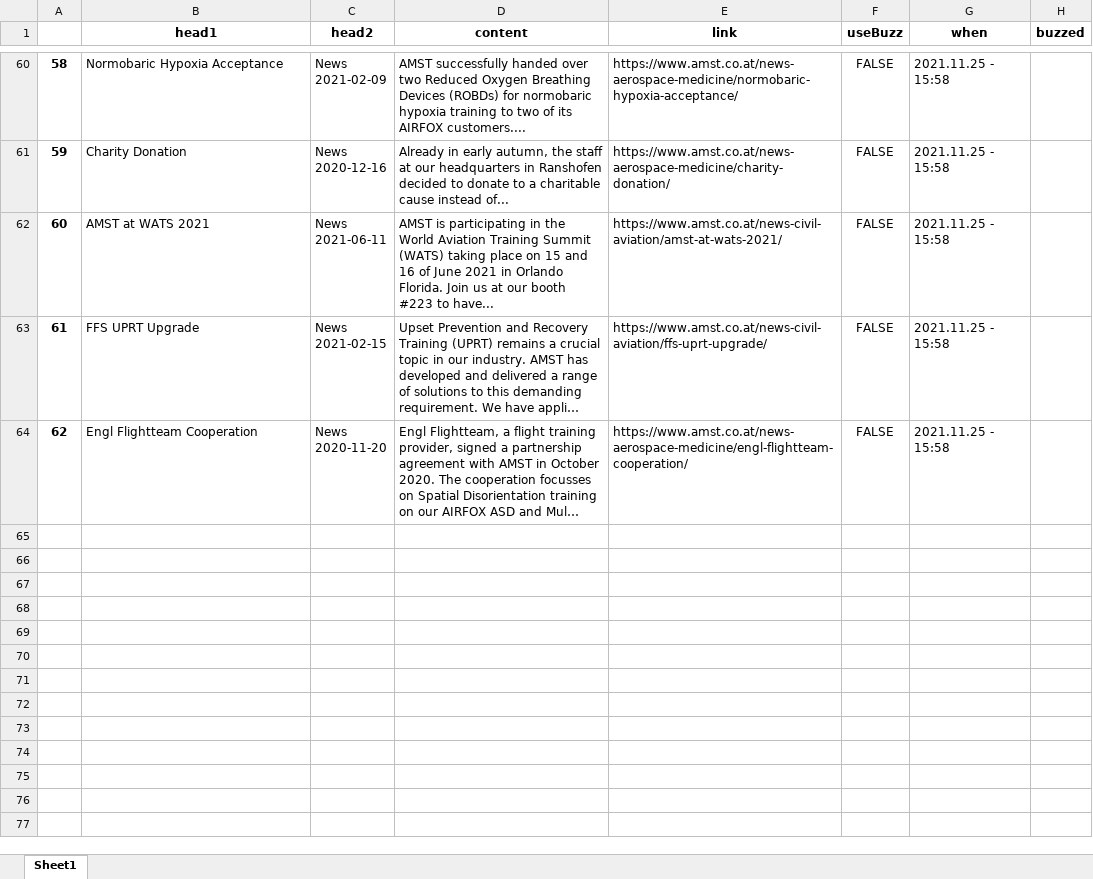
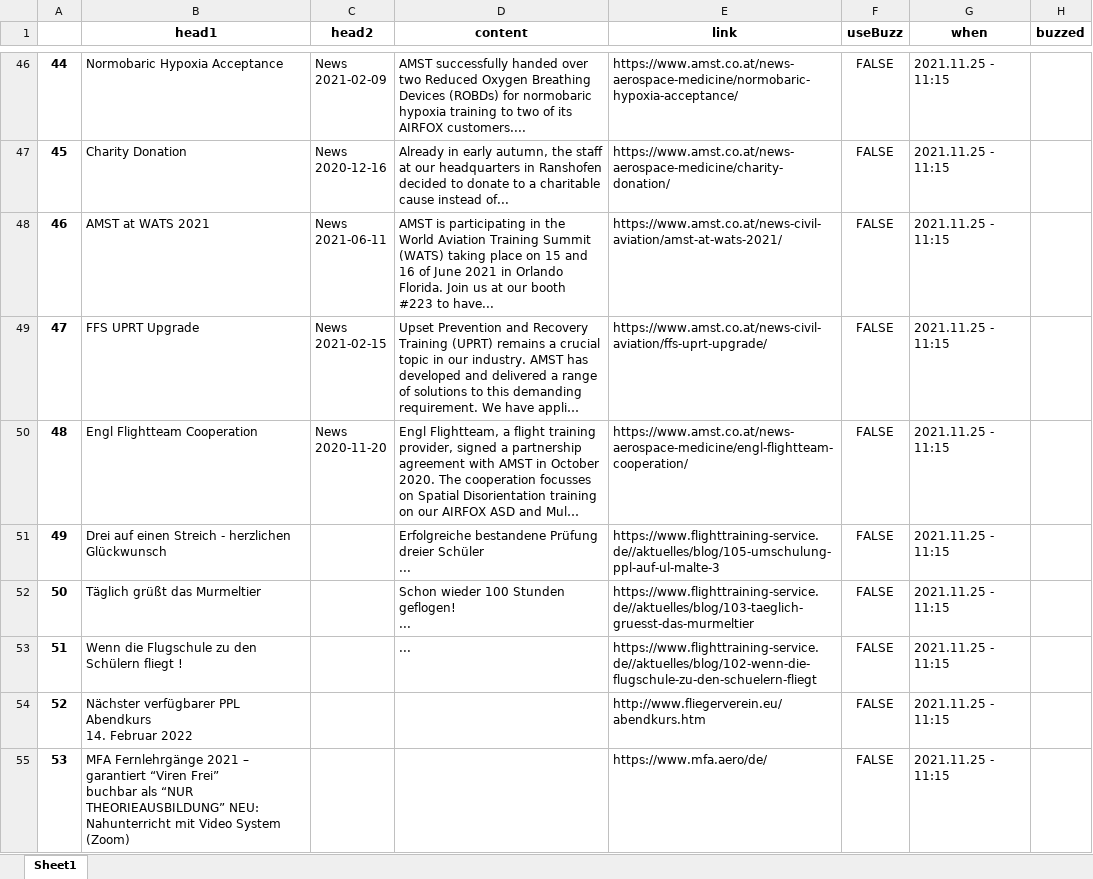
Before and after one commit to Jaegermonster/webScraping, an Excel workbook: app/PickleJar/AllTimePickle.xlsx, sheet Sheet1, drawn as a sheet; only a part is shown, gaps mark what is left out; long unchanged cells end in …; values as stored, in another font and other column widths than the file's, no borders; addresses are those after the commit; ↵ is a line break in a cell; the diff covers the shown part only; the diff names each change by its address in the sheet, - before the commit and + after, or states it on an @@ line.

```diff
--- a/app/PickleJar/AllTimePickle.xlsx (sheet Sheet1)
+++ b/app/PickleJar/AllTimePickle.xlsx (sheet Sheet1)
@@ column A renumbered between rows 2 and 50 @@
-G46:G50 (when): 2021.11.25 - 15:58
+G46:G50 (when): 2021.11.25 - 11:15
+row 51: 49 | Drei auf einen Streich - herzlichen Glückwunsch |  | Erfolgreiche bestandene Prüfung dreier Schüler ↵ ... | https://www.flighttraining-service.de//aktuelles/blog/105-umschulung-ppl-auf-ul-malte-3 | FALSE | 2021.11.25 - 11:15
+row 52: 50 | Täglich grüßt das Murmeltier |  | Schon wieder 100 Stunden geflogen! ↵ ... | https://www.flighttraining-service.de//aktuelles/blog/103-taeglich-gruesst-das-murmeltier | FALSE | 2021.11.25 - 11:15
+row 53: 51 | Wenn die Flugschule zu den Schülern fliegt ! |  | ... | https://www.flighttraining-service.de//aktuelles/blog/102-wenn-die-flugschule-zu-den-schuelern-fliegt | FALSE | 2021.11.25 - 11:15
+row 54: 52 | Nächster verfügbarer PPL Abendkurs ↵ 14. Februar 2022 |  |  | http://www.fliegerverein.eu/abendkurs.htm | FALSE | 2021.11.25 - 11:15
+row 55: 53 | MFA Fernlehrgänge 2021 – garantiert “Viren Frei” ↵ buchbar als “NUR THEORIEAUSBILDUNG” NEU: Nahunterricht mit Video System (Zoom) |  |  | https://www.mfa.aero/de/ | FALSE | 2021.11.25 - 11:15
```
Also changed, not shown: 33 added rows, 26 removed rows and 32 edited cells elsewhere in this sheet, 8 other files.
